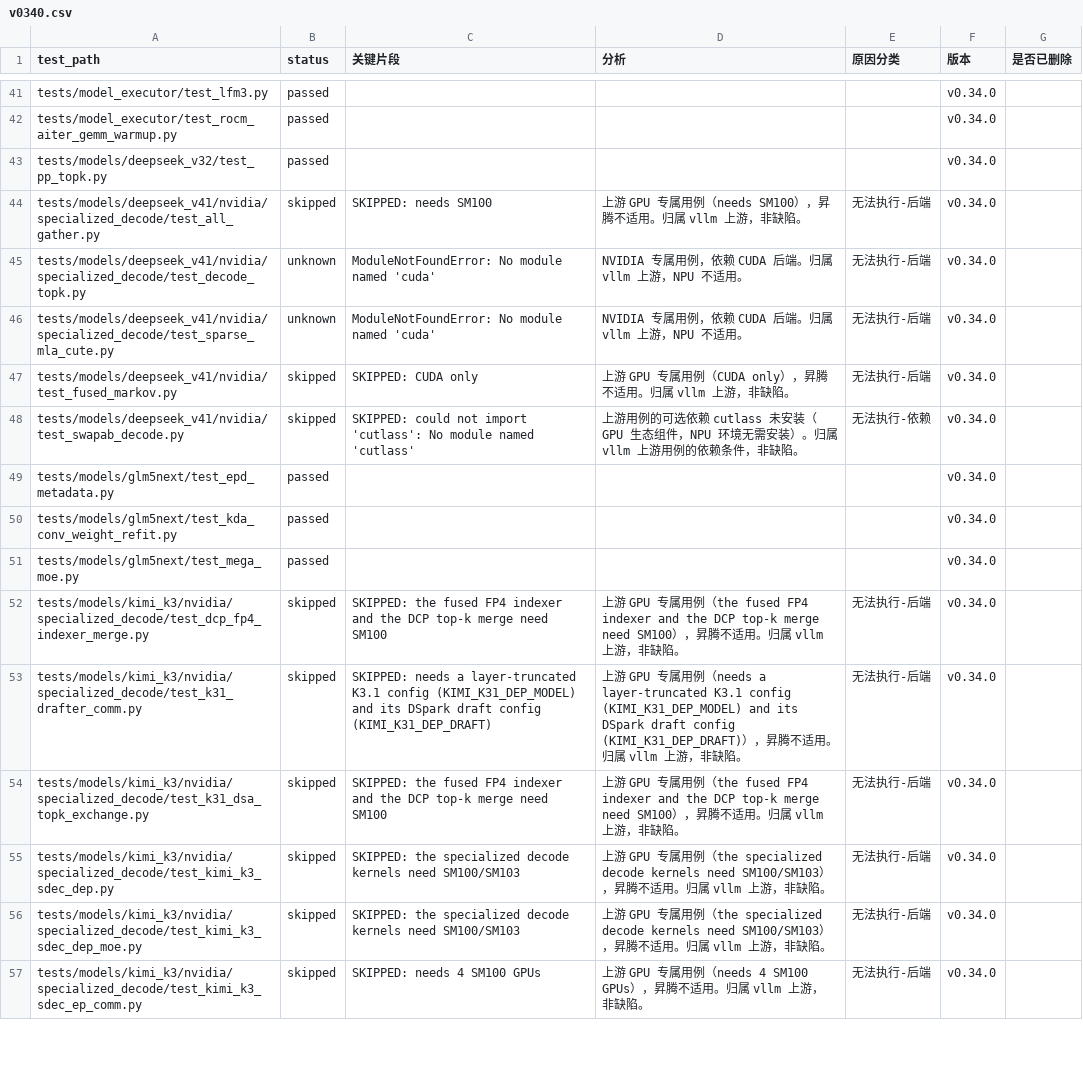
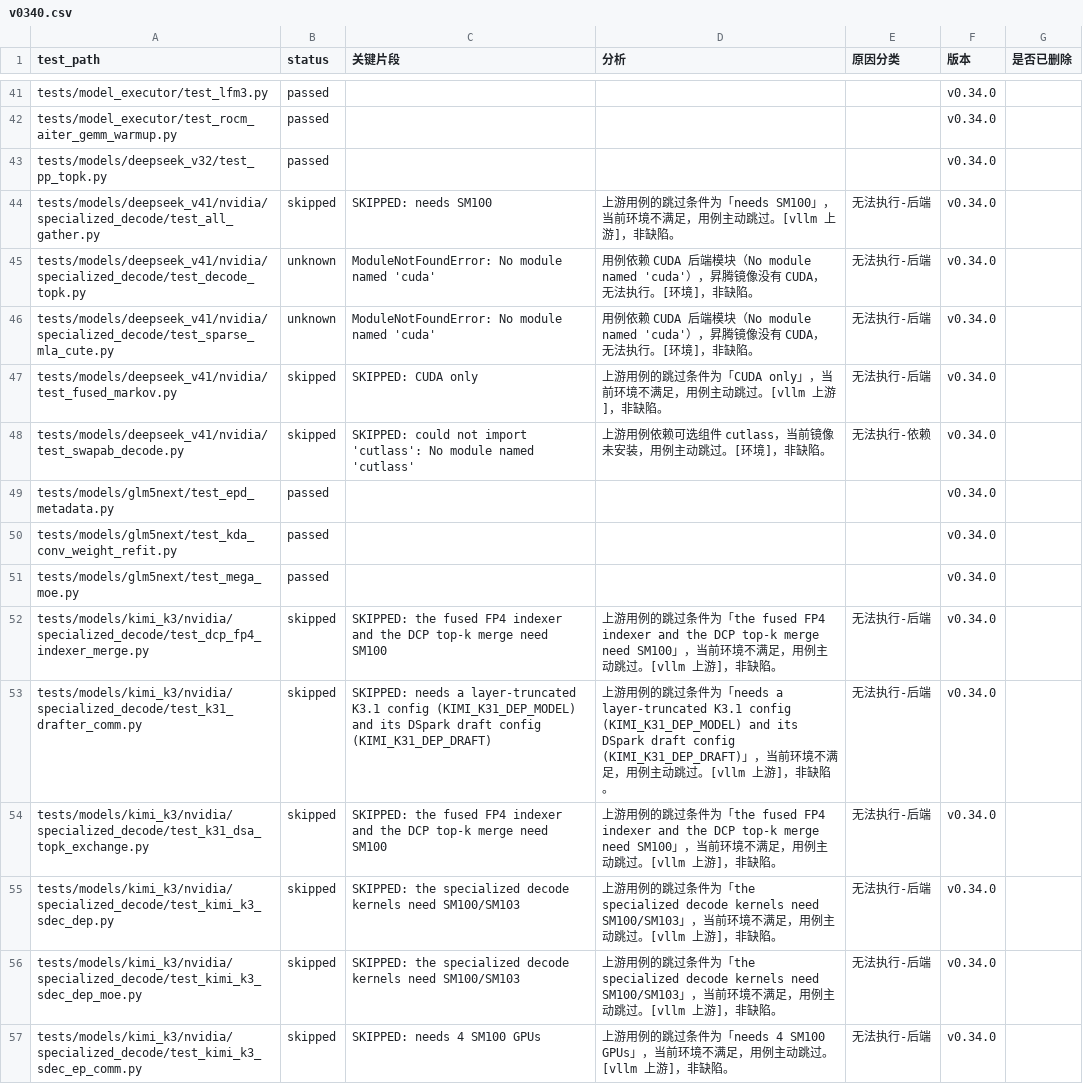
Before and after one commit to meiling6226/smoke_test1, a CSV file: v0340/v0340.csv, drawn as a sheet; only a part is shown, gaps mark what is left out; the diff covers the shown part only.

Commit message:
add v0.34.0
Signed-off-by: meiling6226 <1138088600@qq.com>

```diff
--- a/v0340/v0340.csv
+++ b/v0340/v0340.csv
@@ -43,7 +43,7 @@ tests/model_executor/test_rocm_aiter_gemm_warmup.py,passed,,,,v0.34.0,
 tests/models/deepseek_v32/test_pp_topk.py,passed,,,,v0.34.0,
-tests/models/deepseek_v41/nvidia/specialized_decode/test_all_gather.py,skipped,SKIPPED: needs SM100,上游 GPU 专属用例（needs SM100），昇腾不适用。归属 vllm 上游，非缺陷。,无法执行-后端,v0.34.0,
-tests/models/deepseek_v41/nvidia/specialized_decode/test_decode_topk.py,unknown,ModuleNotFoundError: No module named 'cuda',NVIDIA 专属用例，依赖 CUDA 后端。归属 vllm 上游，NPU 不适用。,无法执行-后端,v0.34.0,
-tests/models/deepseek_v41/nvidia/specialized_decode/test_sparse_mla_cute.py,unknown,ModuleNotFoundError: No module named 'cuda',NVIDIA 专属用例，依赖 CUDA 后端。归属 vllm 上游，NPU 不适用。,无法执行-后端,v0.34.0,
-tests/models/deepseek_v41/nvidia/test_fused_markov.py,skipped,SKIPPED: CUDA only,上游 GPU 专属用例（CUDA only），昇腾不适用。归属 vllm 上游，非缺陷。,无法执行-后端,v0.34.0,
-tests/models/deepseek_v41/nvidia/test_swapab_decode.py,skipped,SKIPPED: could not import 'cutlass': No module named 'cutlass',上游用例的可选依赖 cutlass 未安装（GPU 生态组件，NPU 环境无需安装）。归属 vllm 上游用例的依赖条件，非缺陷。,无法执行-依赖,v0.34.0,
+tests/models/deepseek_v41/nvidia/specialized_decode/test_all_gather.py,skipped,SKIPPED: needs SM100,上游用例的跳过条件为「needs SM100」，当前环境不满足，用例主动跳过。[vllm 上游]，非缺陷。,无法执行-后端,v0.34.0,
+tests/models/deepseek_v41/nvidia/specialized_decode/test_decode_topk.py,unknown,ModuleNotFoundError: No module named 'cuda',用例依赖 CUDA 后端模块（No module named 'cuda'），昇腾镜像没有 CUDA，无法执行。[环境]，非缺陷。,无法执行-后端,v0.34.0,
+tests/models/deepseek_v41/nvidia/specialized_decode/test_sparse_mla_cute.py,unknown,ModuleNotFoundError: No module named 'cuda',用例依赖 CUDA 后端模块（No module named 'cuda'），昇腾镜像没有 CUDA，无法执行。[环境]，非缺陷。,无法执行-后端,v0.34.0,
+tests/models/deepseek_v41/nvidia/test_fused_markov.py,skipped,SKIPPED: CUDA only,上游用例的跳过条件为「CUDA only」，当前环境不满足，用例主动跳过。[vllm 上游]，非缺陷。,无法执行-后端,v0.34.0,
+tests/models/deepseek_v41/nvidia/test_swapab_decode.py,skipped,SKIPPED: could not import 'cutlass': No module named 'cutlass',上游用例依赖可选组件 cutlass，当前镜像未安装，用例主动跳过。[环境]，非缺陷。,无法执行-依赖,v0.34.0,
 tests/models/glm5next/test_epd_metadata.py,passed,,,,v0.34.0,
@@ -51,7 +51,7 @@ tests/models/glm5next/test_kda_conv_weight_refit.py,passed,,,,v0.34.0,
 tests/models/glm5next/test_mega_moe.py,passed,,,,v0.34.0,
-tests/models/kimi_k3/nvidia/specialized_decode/test_dcp_fp4_indexer_merge.py,skipped,SKIPPED: the fused FP4 indexer and the DCP top-k merge need SM100,上游 GPU 专属用例（the fused FP4 indexer and the DCP top-k merge need SM100），昇腾不适用。归属 vllm 上游，非缺陷。,无法执行-后端,v0.34.0,
-tests/models/kimi_k3/nvidia/specialized_decode/test_k31_drafter_comm.py,skipped,SKIPPED: needs a layer-truncated K3.1 config (KIMI_K31_DEP_MODEL) and its DSpark draft config (KIMI_K31_DEP_DRAFT),上游 GPU 专属用例（needs a layer-truncated K3.1 config (KIMI_K31_DEP_MODEL) and its DSpark draft config (KIMI_K31_DEP_DRAFT)），昇腾不适用。归属 vllm 上游，非缺陷。,无法执行-后端,v0.34.0,
-tests/models/kimi_k3/nvidia/specialized_decode/test_k31_dsa_topk_exchange.py,skipped,SKIPPED: the fused FP4 indexer and the DCP top-k merge need SM100,上游 GPU 专属用例（the fused FP4 indexer and the DCP top-k merge need SM100），昇腾不适用。归属 vllm 上游，非缺陷。,无法执行-后端,v0.34.0,
-tests/models/kimi_k3/nvidia/specialized_decode/test_kimi_k3_sdec_dep.py,skipped,SKIPPED: the specialized decode kernels need SM100/SM103,上游 GPU 专属用例（the specialized decode kernels need SM100/SM103），昇腾不适用。归属 vllm 上游，非缺陷。,无法执行-后端,v0.34.0,
-tests/models/kimi_k3/nvidia/specialized_decode/test_kimi_k3_sdec_dep_moe.py,skipped,SKIPPED: the specialized decode kernels need SM100/SM103,上游 GPU 专属用例（the specialized decode kernels need SM100/SM103），昇腾不适用。归属 vllm 上游，非缺陷。,无法执行-后端,v0.34.0,
-tests/models/kimi_k3/nvidia/specialized_decode/test_kimi_k3_sdec_ep_comm.py,skipped,SKIPPED: needs 4 SM100 GPUs,上游 GPU 专属用例（needs 4 SM100 GPUs），昇腾不适用。归属 vllm 上游，非缺陷。,无法执行-后端,v0.34.0,
+tests/models/kimi_k3/nvidia/specialized_decode/test_dcp_fp4_indexer_merge.py,skipped,SKIPPED: the fused FP4 indexer and the DCP top-k merge need SM100,上游用例的跳过条件为「the fused FP4 indexer and the DCP top-k merge need SM100」，当前环境不满足，用例主动跳过。[vllm 上游]，非缺陷。,无法执行-后端,v0.34.0,
+tests/models/kimi_k3/nvidia/specialized_decode/test_k31_drafter_comm.py,skipped,SKIPPED: needs a layer-truncated K3.1 config (KIMI_K31_DEP_MODEL) and its DSpark draft config (KIMI_K31_DEP_DRAFT),上游用例的跳过条件为「needs a layer-truncated K3.1 config (KIMI_K31_DEP_MODEL) and its DSpark draft config (KIMI_K31_DEP_DRAFT)」，当前环境不满足，用例主动跳过。[vllm 上游]，非缺陷。,无法执行-后端,v0.34.0,
+tests/models/kimi_k3/nvidia/specialized_decode/test_k31_dsa_topk_exchange.py,skipped,SKIPPED: the fused FP4 indexer and the DCP top-k merge need SM100,上游用例的跳过条件为「the fused FP4 indexer and the DCP top-k merge need SM100」，当前环境不满足，用例主动跳过。[vllm 上游]，非缺陷。,无法执行-后端,v0.34.0,
+tests/models/kimi_k3/nvidia/specialized_decode/test_kimi_k3_sdec_dep.py,skipped,SKIPPED: the specialized decode kernels need SM100/SM103,上游用例的跳过条件为「the specialized decode kernels need SM100/SM103」，当前环境不满足，用例主动跳过。[vllm 上游]，非缺陷。,无法执行-后端,v0.34.0,
+tests/models/kimi_k3/nvidia/specialized_decode/test_kimi_k3_sdec_dep_moe.py,skipped,SKIPPED: the specialized decode kernels need SM100/SM103,上游用例的跳过条件为「the specialized decode kernels need SM100/SM103」，当前环境不满足，用例主动跳过。[vllm 上游]，非缺陷。,无法执行-后端,v0.34.0,
+tests/models/kimi_k3/nvidia/specialized_decode/test_kimi_k3_sdec_ep_comm.py,skipped,SKIPPED: needs 4 SM100 GPUs,上游用例的跳过条件为「needs 4 SM100 GPUs」，当前环境不满足，用例主动跳过。[vllm 上游]，非缺陷。,无法执行-后端,v0.34.0,
```
Also changed, not shown: 116 edited cells elsewhere in this file.
